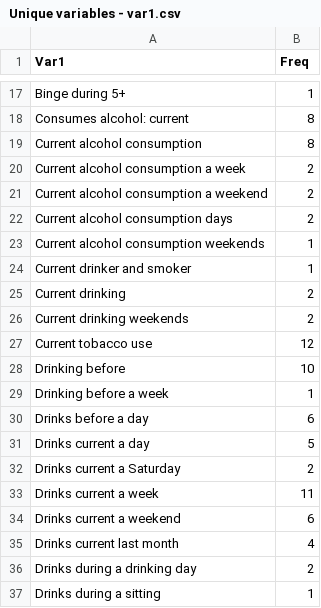
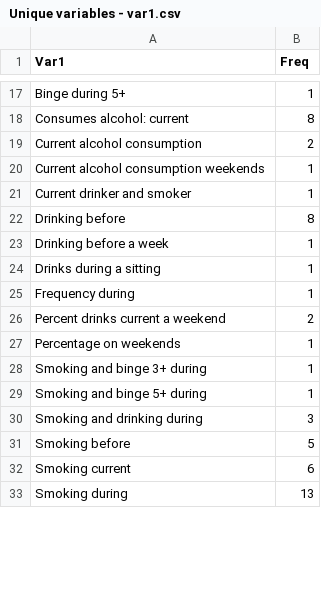
Before and after one commit to Matherion/alcohol-use-fasd-association-synthesis, a CSV file: 6-intermediate-results/Unique variables - var1.csv, drawn as a sheet; only a part is shown, gaps mark what is left out; the shorter side is filled out with more unchanged rows; the diff covers the shown part only.

```diff
--- a/6-intermediate-results/Unique variables - var1.csv
+++ b/6-intermediate-results/Unique variables - var1.csv
@@ -18,20 +18,7 @@
 "Consumes alcohol: current",8
-"Current alcohol consumption",8
-"Current alcohol consumption a week",2
-"Current alcohol consumption a weekend",2
-"Current alcohol consumption days",2
+"Current alcohol consumption",2
 "Current alcohol consumption weekends",1
 "Current drinker and smoker",1
-"Current drinking",2
-"Current drinking weekends",2
-"Current tobacco use",12
-"Drinking before",10
+"Drinking before",8
 "Drinking before a week",1
-"Drinks before a day",6
-"Drinks current a day",5
-"Drinks current a Saturday",2
-"Drinks current a week",11
-"Drinks current a weekend",6
-"Drinks current last month",4
-"Drinks during a drinking day",2
 "Drinks during a sitting",1
```
Also changed, not shown: 10 removed rows and 6 edited cells elsewhere in this file, 6-intermediate-results/Alcohol use variables.csv, 23 other files.
